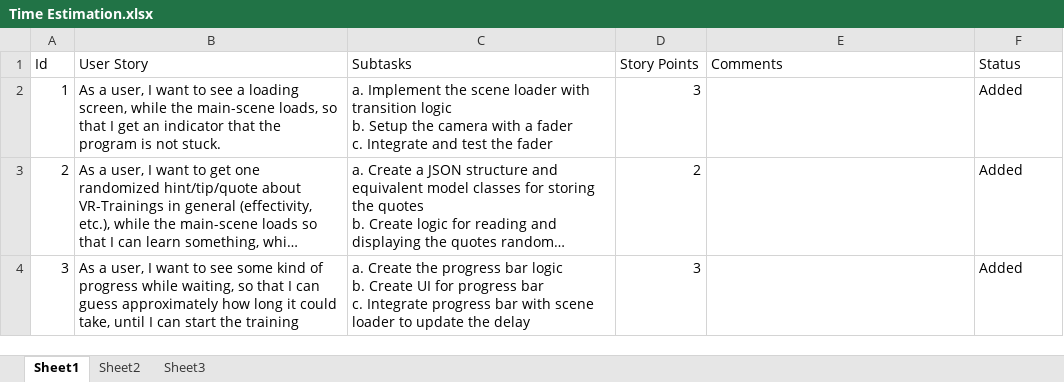
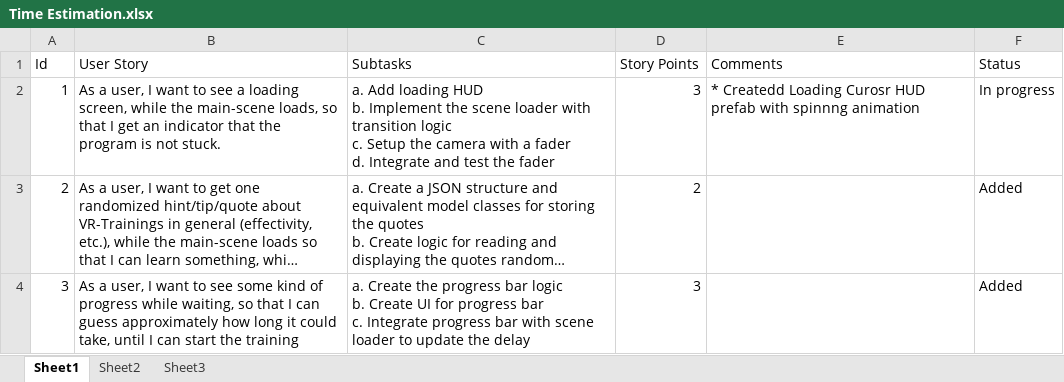
Before and after one commit to ajnaduvil/InnerSpace.SceneLoader, an Excel workbook: Files/Requirement/Time Estimation.xlsx, sheet Sheet1, drawn as a sheet; only a part is shown; long unchanged cells end in …; values as stored, in another font and other column widths than the file's, no borders; ↵ is a line break in a cell; the diff names each change by its address in the sheet, - before the commit and + after, or states it on an @@ line.

Commit message:
updated time estimation worksheet

```diff
--- a/Files/Requirement/Time Estimation.xlsx (sheet Sheet1)
+++ b/Files/Requirement/Time Estimation.xlsx (sheet Sheet1)
-C2 (Subtasks): a. Implement the scene loader with transition logic ↵ b. Setup the camera with a fader ↵ c. Integrate and…
+C2 (Subtasks): a. Add loading HUD ↵ b. Implement the scene loader with transition logic ↵ c. Setup the camera with a fader ↵ d. Integrate and…
-E2 (Comments): (empty)
+E2 (Comments): * Createdd Loading Curosr HUD prefab with spinnng animation
-F2 (Status): Added
+F2 (Status): In progress
```
